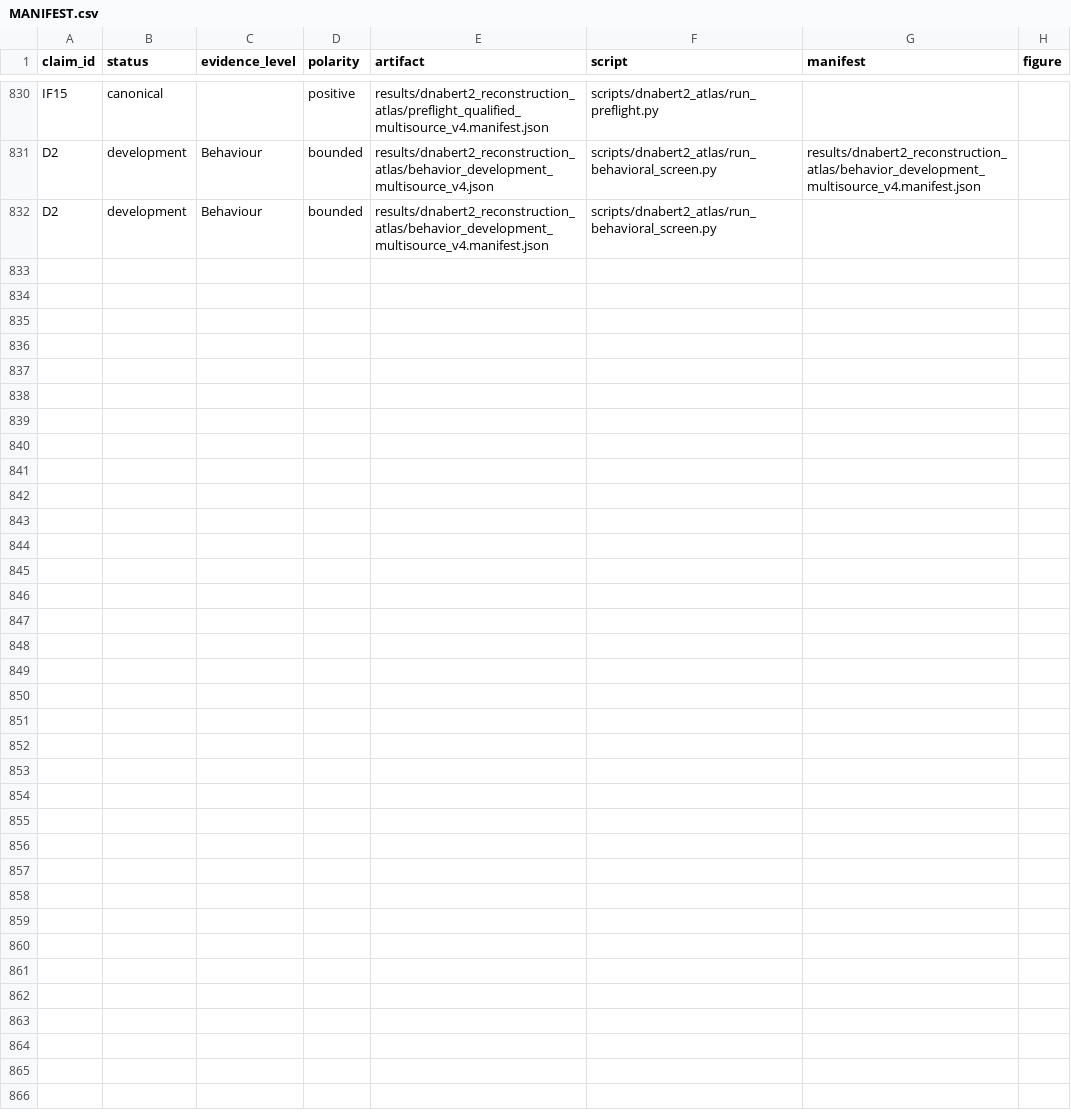
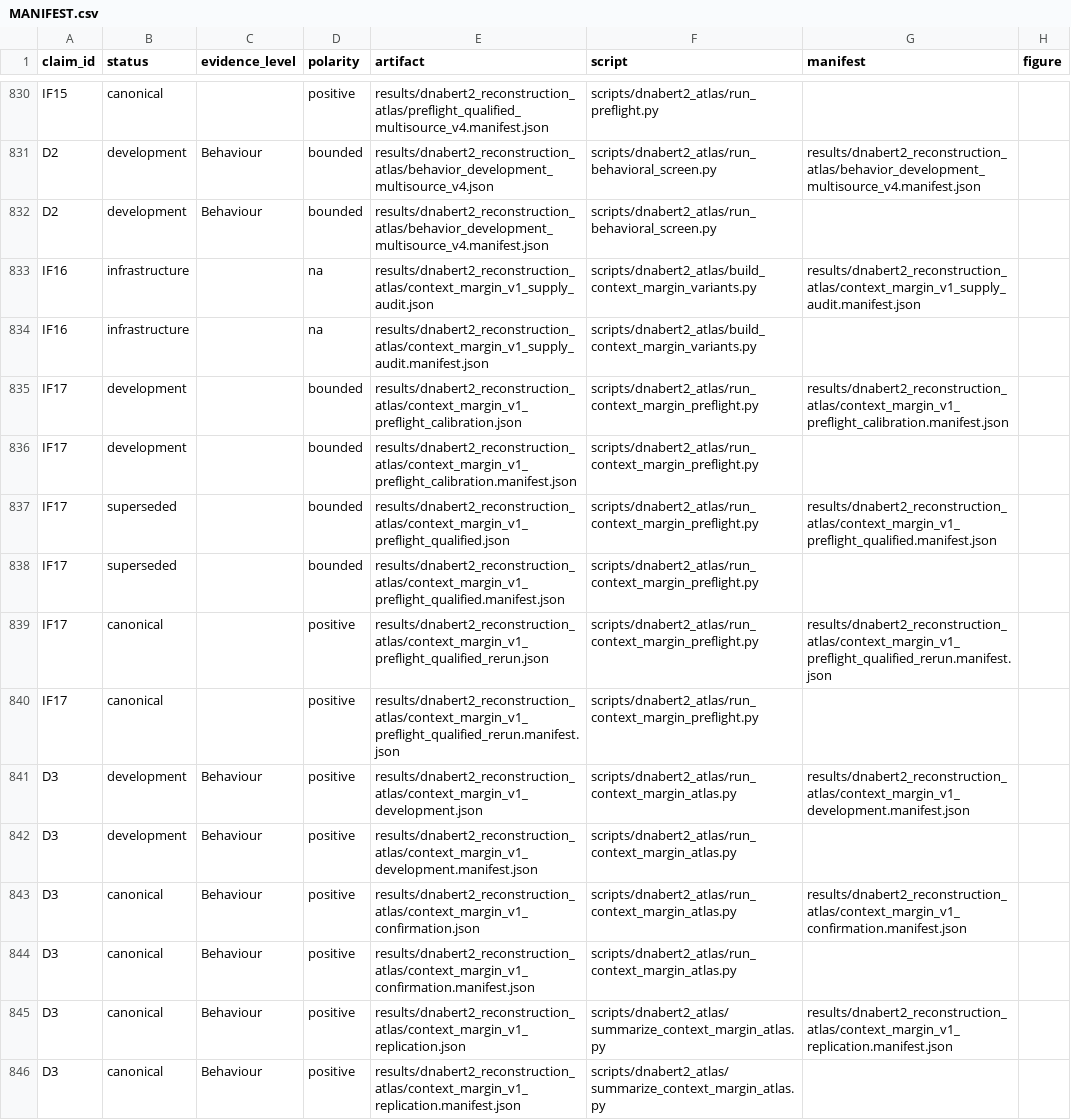
Before and after one commit to cam-berger/gfm-circuit-discovery, a CSV file: results/MANIFEST.csv, drawn as a sheet; only a part is shown, gaps mark what is left out.

Commit message:
Run DNABERT-2 context-margin reconstruction atlas

```diff
--- a/results/MANIFEST.csv
+++ b/results/MANIFEST.csv
@@ -832 +832,15 @@ D2,development,Behaviour,bounded,results/dnabert2_reconstruction_atlas/behavior_
 D2,development,Behaviour,bounded,results/dnabert2_reconstruction_atlas/behavior_development_multisource_v4.manifest.json,scripts/dnabert2_atlas/run_behavioral_screen.py,,
+IF16,infrastructure,,na,results/dnabert2_reconstruction_atlas/context_margin_v1_supply_audit.json,scripts/dnabert2_atlas/build_context_margin_variants.py,results/dnabert2_reconstruction_atlas/context_margin_v1_supply_audit.manifest.json,
+IF16,infrastructure,,na,results/dnabert2_reconstruction_atlas/context_margin_v1_supply_audit.manifest.json,scripts/dnabert2_atlas/build_context_margin_variants.py,,
+IF17,development,,bounded,results/dnabert2_reconstruction_atlas/context_margin_v1_preflight_calibration.json,scripts/dnabert2_atlas/run_context_margin_preflight.py,results/dnabert2_reconstruction_atlas/context_margin_v1_preflight_calibration.manifest.json,
+IF17,development,,bounded,results/dnabert2_reconstruction_atlas/context_margin_v1_preflight_calibration.manifest.json,scripts/dnabert2_atlas/run_context_margin_preflight.py,,
+IF17,superseded,,bounded,results/dnabert2_reconstruction_atlas/context_margin_v1_preflight_qualified.json,scripts/dnabert2_atlas/run_context_margin_preflight.py,results/dnabert2_reconstruction_atlas/context_margin_v1_preflight_qualified.manifest.json,
+IF17,superseded,,bounded,results/dnabert2_reconstruction_atlas/context_margin_v1_preflight_qualified.manifest.json,scripts/dnabert2_atlas/run_context_margin_preflight.py,,
+IF17,canonical,,positive,results/dnabert2_reconstruction_atlas/context_margin_v1_preflight_qualified_rerun.json,scripts/dnabert2_atlas/run_context_margin_preflight.py,results/dnabert2_reconstruction_atlas/context_margin_v1_preflight_qualified_rerun.manifest.json,
+IF17,canonical,,positive,results/dnabert2_reconstruction_atlas/context_margin_v1_preflight_qualified_rerun.manifest.json,scripts/dnabert2_atlas/run_context_margin_preflight.py,,
+D3,development,Behaviour,positive,results/dnabert2_reconstruction_atlas/context_margin_v1_development.json,scripts/dnabert2_atlas/run_context_margin_atlas.py,results/dnabert2_reconstruction_atlas/context_margin_v1_development.manifest.json,
+D3,development,Behaviour,positive,results/dnabert2_reconstruction_atlas/context_margin_v1_development.manifest.json,scripts/dnabert2_atlas/run_context_margin_atlas.py,,
+D3,canonical,Behaviour,positive,results/dnabert2_reconstruction_atlas/context_margin_v1_confirmation.json,scripts/dnabert2_atlas/run_context_margin_atlas.py,results/dnabert2_reconstruction_atlas/context_margin_v1_confirmation.manifest.json,
+D3,canonical,Behaviour,positive,results/dnabert2_reconstruction_atlas/context_margin_v1_confirmation.manifest.json,scripts/dnabert2_atlas/run_context_margin_atlas.py,,
+D3,canonical,Behaviour,positive,results/dnabert2_reconstruction_atlas/context_margin_v1_replication.json,scripts/dnabert2_atlas/summarize_context_margin_atlas.py,results/dnabert2_reconstruction_atlas/context_margin_v1_replication.manifest.json,
+D3,canonical,Behaviour,positive,results/dnabert2_reconstruction_atlas/context_margin_v1_replication.manifest.json,scripts/dnabert2_atlas/summarize_context_margin_atlas.py,,
```
Also changed, not shown: 36 other files.
